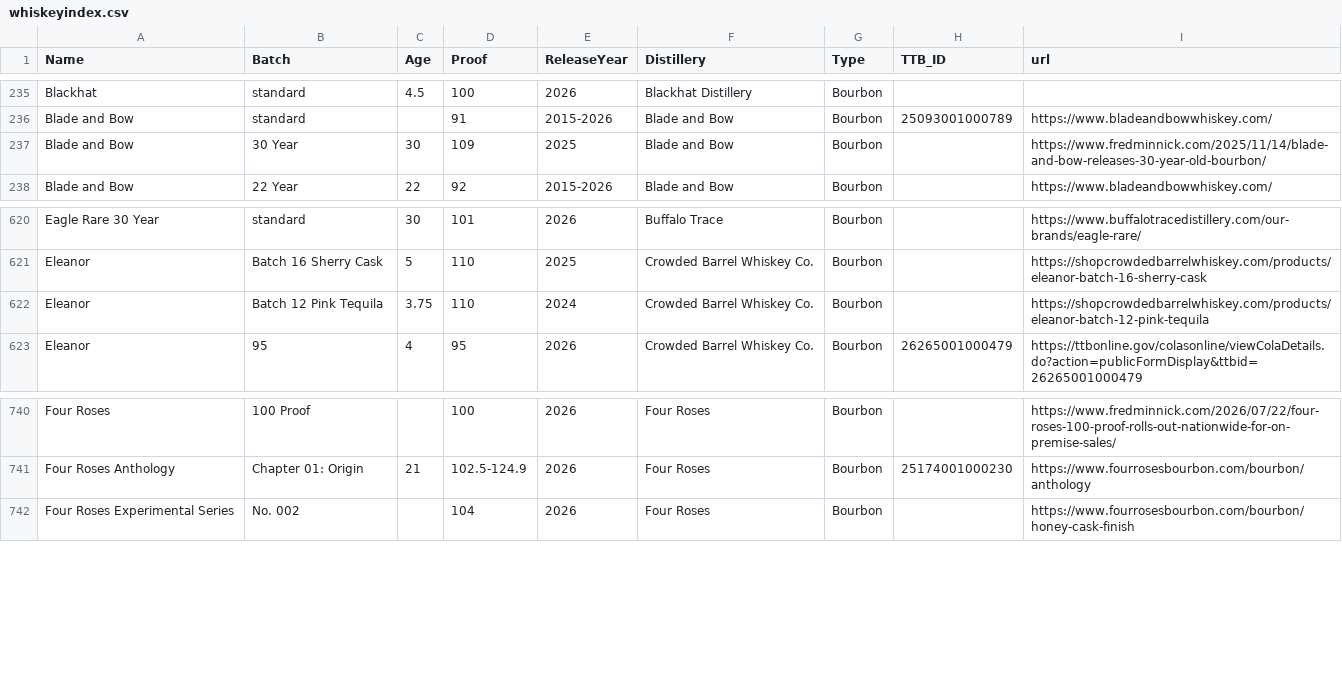
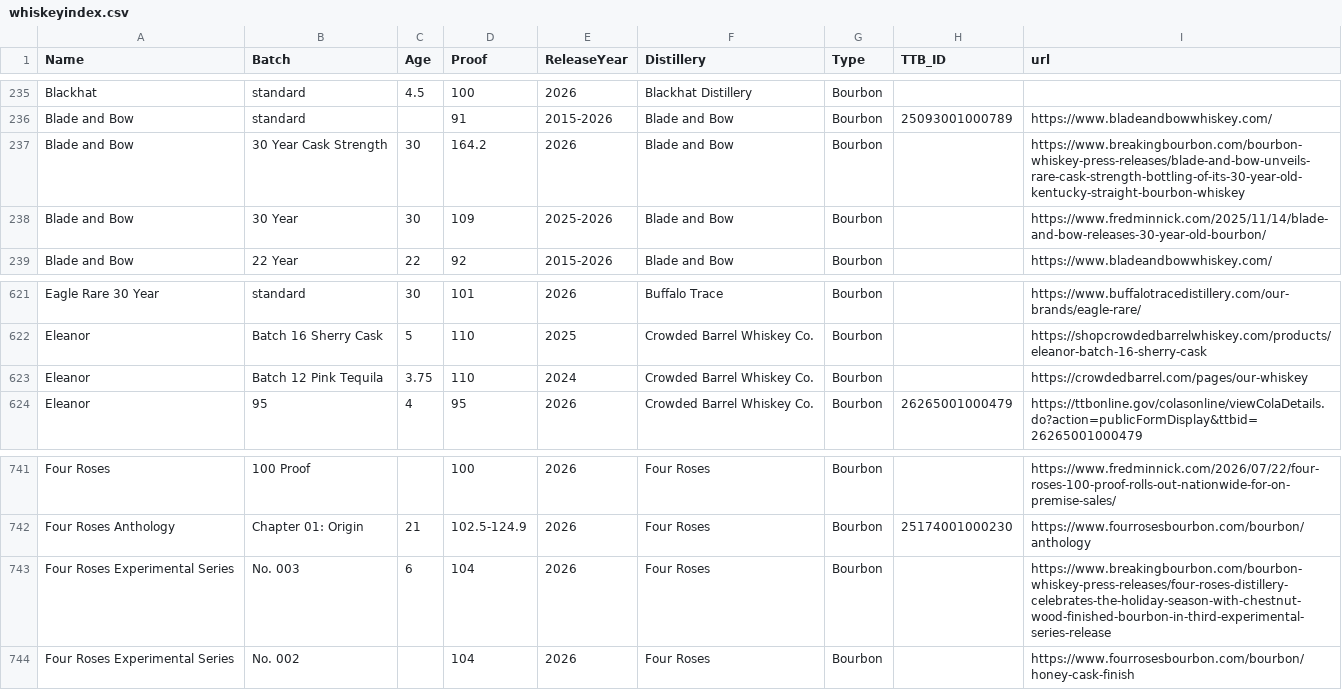
Before and after one commit to weshaggard/whiskeyproofs, a CSV file: _data/whiskeyindex.csv, drawn as a sheet; only a part is shown, gaps mark what is left out.

```diff
--- a/_data/whiskeyindex.csv
+++ b/_data/whiskeyindex.csv
@@ -236,3 +236,4 @@ Blackhat,standard,4.5,100,2026,Blackhat Distillery,Bourbon,,
 Blade and Bow,standard,,91,2015-2026,Blade and Bow,Bourbon,25093001000789,https://www.bladeandbowwhiskey.com/
-Blade and Bow,30 Year,30,109,2025,Blade and Bow,Bourbon,,https://www.fredminnick.com/2025/11/14/blade-and-bow-releases-30-year-old-bourbon/
+Blade and Bow,30 Year Cask Strength,30,164.2,2026,Blade and Bow,Bourbon,,https://www.breakingbourbon.com/bourbon-whiskey-press-releases/blade-and-bow-unveils-rare-cask-strength-bottling-of-its-30-year-old-kentucky-straight-bourbon-whiskey
+Blade and Bow,30 Year,30,109,2025-2026,Blade and Bow,Bourbon,,https://www.fredminnick.com/2025/11/14/blade-and-bow-releases-30-year-old-bourbon/
 Blade and Bow,22 Year,22,92,2015-2026,Blade and Bow,Bourbon,,https://www.bladeandbowwhiskey.com/
@@ -621,3 +622,3 @@ Eagle Rare 30 Year,standard,30,101,2026,Buffalo Trace,Bourbon,,https://www.buffa
 Eleanor,Batch 16 Sherry Cask,5,110,2025,Crowded Barrel Whiskey Co.,Bourbon,,https://shopcrowdedbarrelwhiskey.com/products/eleanor-batch-16-sherry-cask
-Eleanor,Batch 12 Pink Tequila,3.75,110,2024,Crowded Barrel Whiskey Co.,Bourbon,,https://shopcrowdedbarrelwhiskey.com/products/eleanor-batch-12-pink-tequila
+Eleanor,Batch 12 Pink Tequila,3.75,110,2024,Crowded Barrel Whiskey Co.,Bourbon,,https://crowdedbarrel.com/pages/our-whiskey
 Eleanor,95,4,95,2026,Crowded Barrel Whiskey Co.,Bourbon,26265001000479,https://ttbonline.gov/colasonline/viewColaDetails.do?action=publicFormDisplay&ttbid=26265001000479
@@ -741,2 +742,3 @@ Four Roses,100 Proof,,100,2026,Four Roses,Bourbon,,https://www.fredminnick.com/2
 Four Roses Anthology,Chapter 01: Origin,21,102.5-124.9,2026,Four Roses,Bourbon,25174001000230,https://www.fourrosesbourbon.com/bourbon/anthology
+Four Roses Experimental Series,No. 003,6,104,2026,Four Roses,Bourbon,,https://www.breakingbourbon.com/bourbon-whiskey-press-releases/four-roses-distillery-celebrates-the-holiday-season-with-chestnut-wood-finished-bourbon-in-third-experimental-series-release
 Four Roses Experimental Series,No. 002,,104,2026,Four Roses,Bourbon,,https://www.fourrosesbourbon.com/bourbon/honey-cask-finish
```
